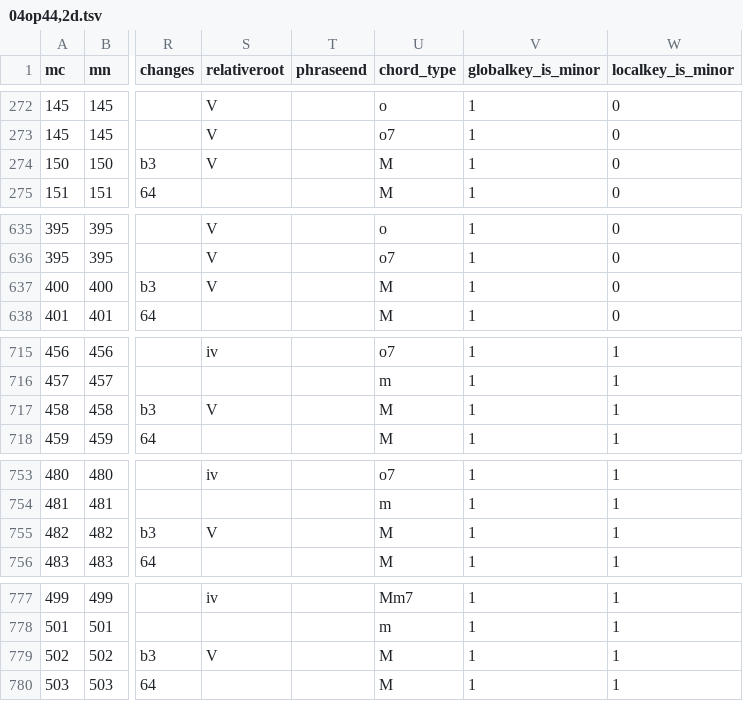
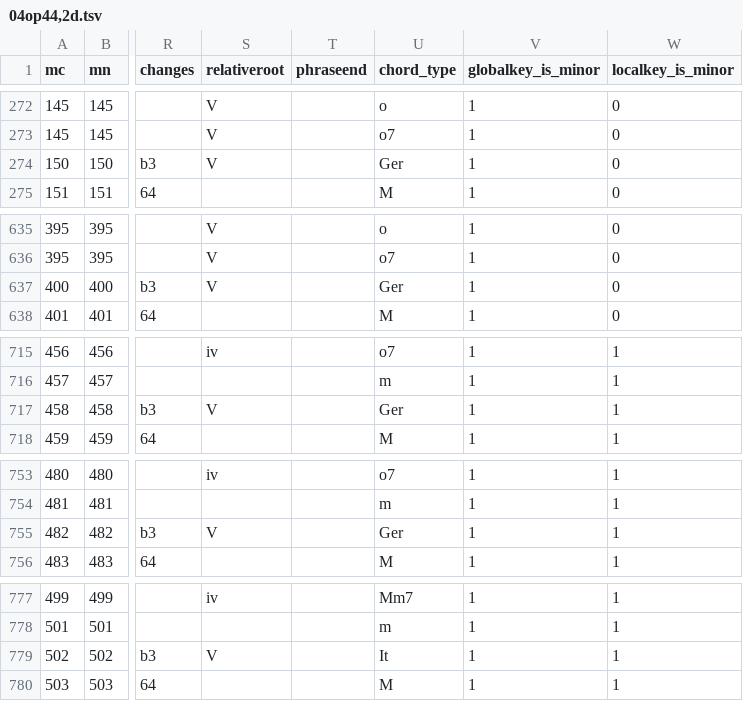
Before and after one commit to DCMLab/mendelssohn_quartets, a TSV file: harmonies/04op44,2d.tsv, drawn as a sheet; only a part is shown, gaps mark what is left out; the diff names each change by its address in the sheet, - before the commit and + after, or states it on an @@ line.

```diff
--- a/harmonies/04op44,2d.tsv
+++ b/harmonies/04op44,2d.tsv
-U274 (chord_type): M
+U274 (chord_type): Ger
-U637 (chord_type): M
+U637 (chord_type): Ger
-U717 (chord_type): M
+U717 (chord_type): Ger
-U755 (chord_type): M
+U755 (chord_type): Ger
-U779 (chord_type): M
+U779 (chord_type): It
```
Also changed, not shown: harmonies/02op13c.tsv, harmonies/02op13d.tsv, 21 other files.
